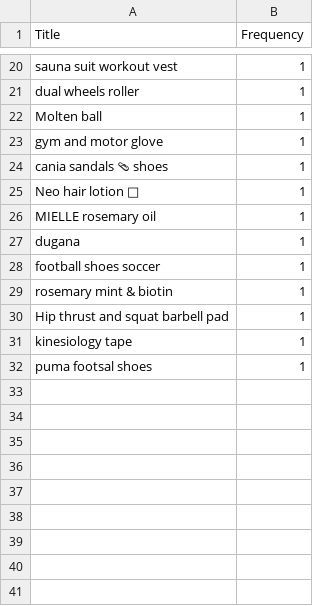
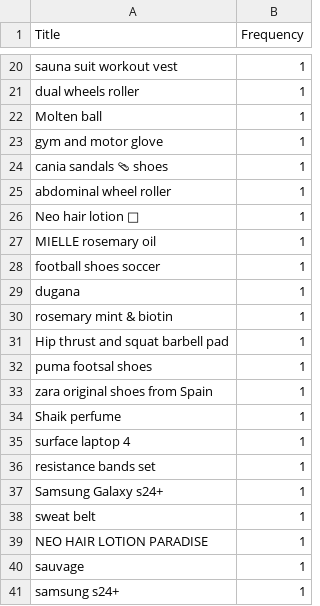
Before and after one commit to rexxgit/web-scraping, a CSV file: web-scraping/eco/arki_store/popular_products.csv, drawn as a sheet; only a part is shown, gaps mark what is left out; the diff covers the shown part only.

```diff
--- a/web-scraping/eco/arki_store/popular_products.csv
+++ b/web-scraping/eco/arki_store/popular_products.csv
@@ -24,9 +24,18 @@ gym and motor glove,1
 cania sandals 🩴 shoes,1
+abdominal wheel roller,1
 Neo hair lotion 🧴,1
 MIELLE rosemary oil,1
+football shoes soccer,1
 dugana,1
-football shoes soccer,1
 rosemary mint & biotin,1
 Hip thrust and squat barbell pad,1
-kinesiology tape,1
 puma footsal shoes,1
+zara original shoes from Spain,1
+Shaik perfume,1
+surface laptop 4,1
+resistance bands set,1
+Samsung Galaxy s24+,1
+sweat belt,1
+NEO HAIR LOTION PARADISE,1
+sauvage,1
+samsung s24+,1
```
Also changed, not shown: 1 added row and 5 moved rows elsewhere in this file, web-scraping/eco/arki_store/arki_store.csv, 3 other files.
